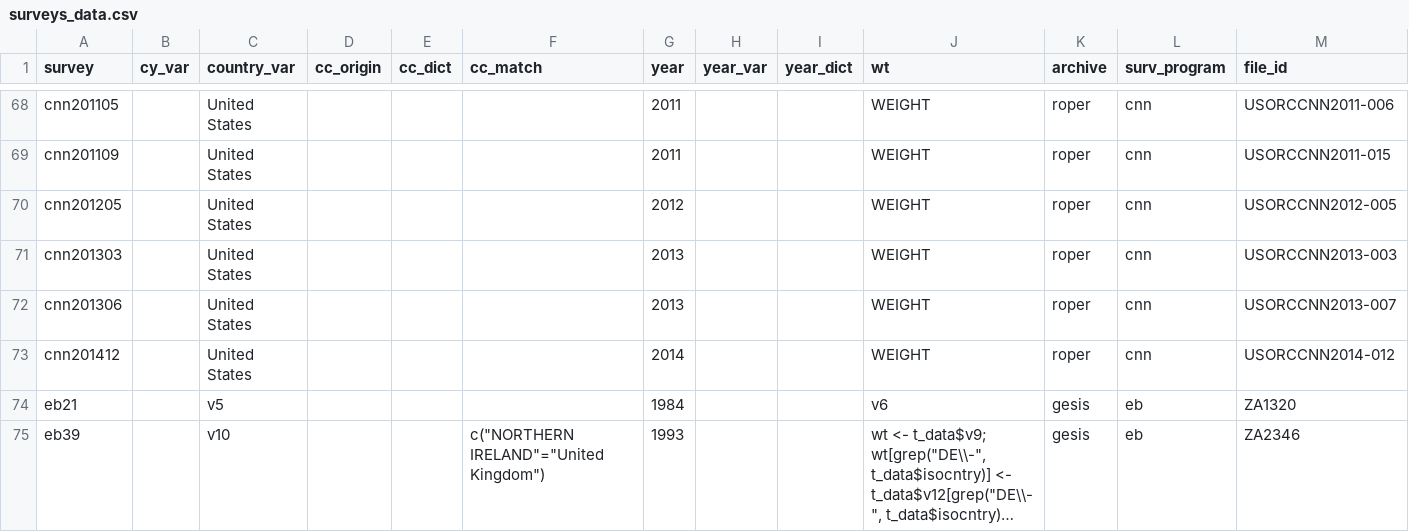
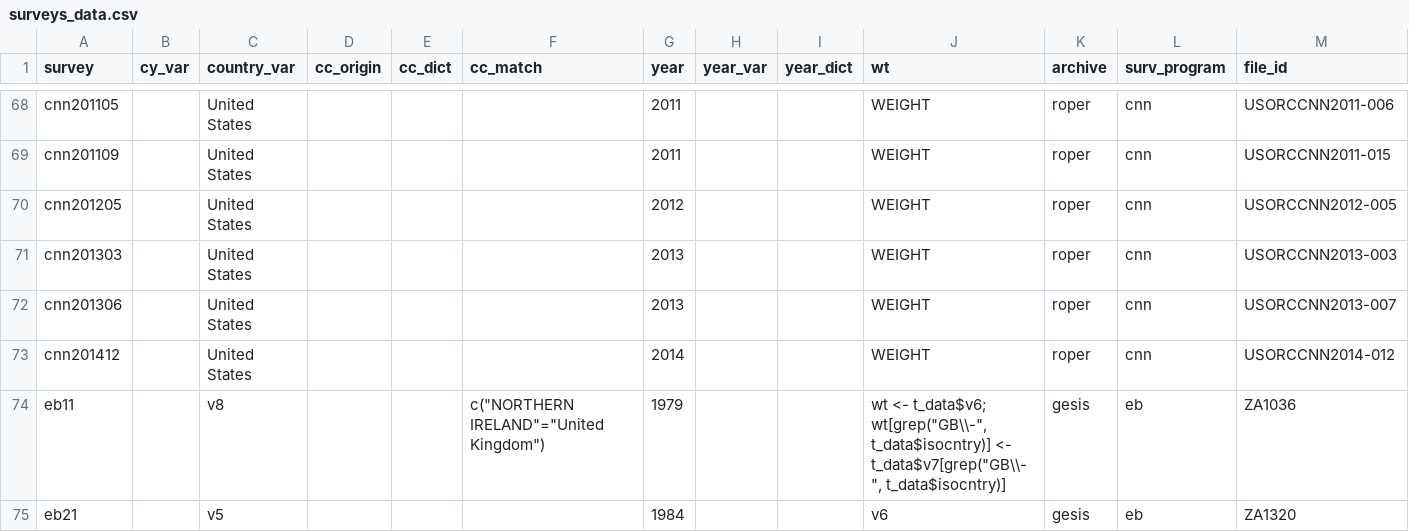
Before and after one commit to fsolt/DCPO, a CSV file: data/surveys_data.csv, drawn as a sheet; only a part is shown, gaps mark what is left out; the shorter side is filled out with more unchanged rows; long unchanged cells end in …; rows hold the shown columns only; the diff covers the shown part only; the diff names each change by its address in the sheet, - before the commit and + after, or states it on an @@ line.

```diff
--- a/data/surveys_data.csv
+++ b/data/surveys_data.csv
+row 74: eb11 |  | v8 |  |  | c("NORTHERN IRELAND"="United Kingdom") | 1979 |  |  | wt <- t_data$v6; wt[grep("GB\\-", t_data$isocntry)] <- t_data$v7[grep("GB\\-", t_data$isocntry)] | gesis | eb | ZA1036
```
Also changed, not shown: 2 added rows and 2 moved rows elsewhere in this file.
